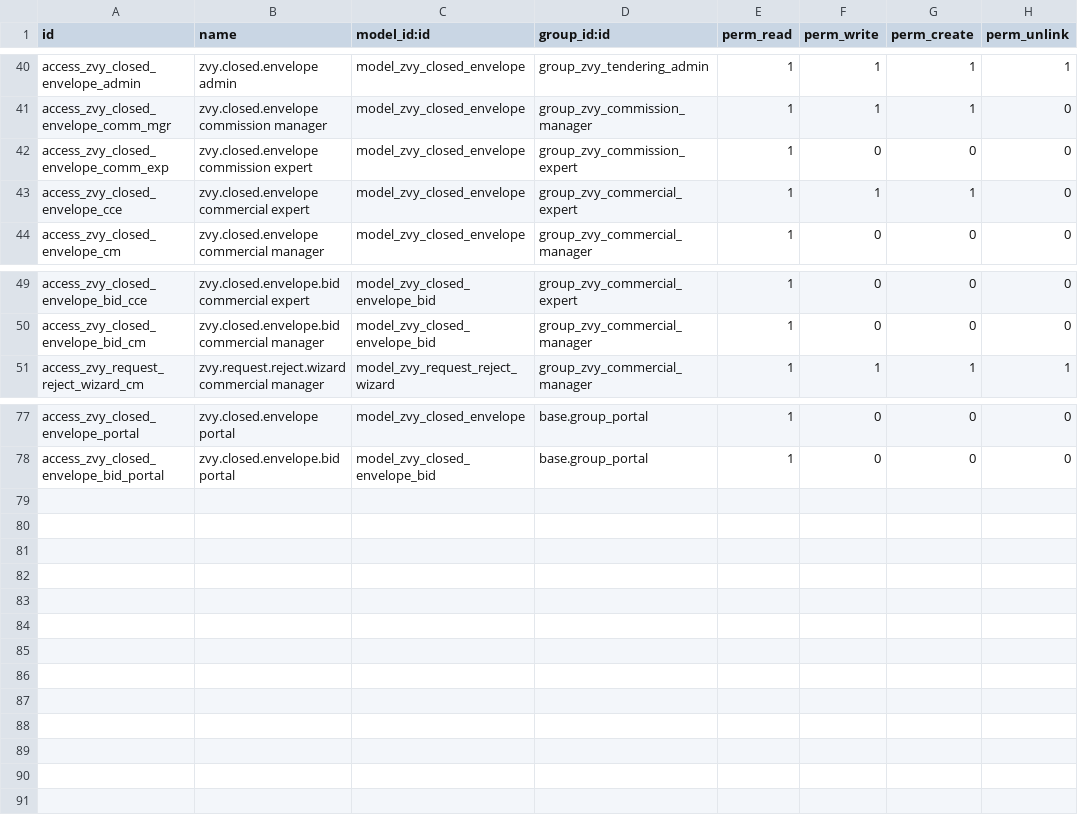
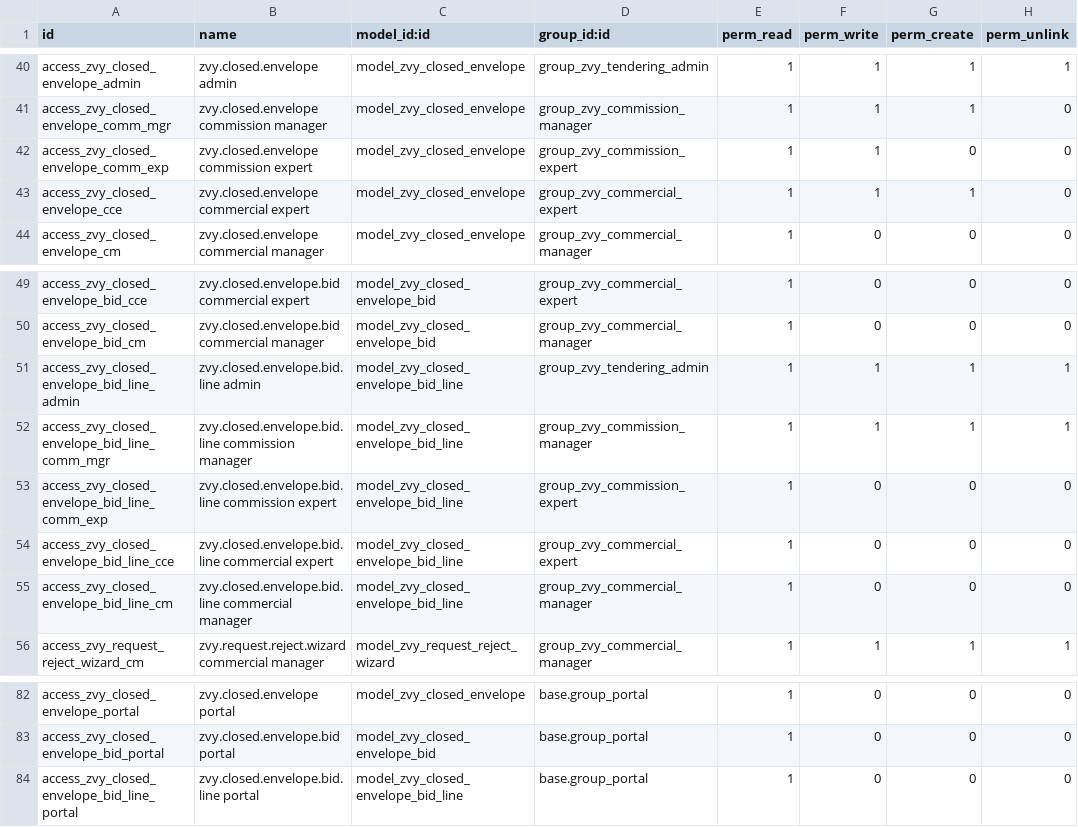
Before and after one commit to MohamadAzarifar/odoo-18-mammut, a CSV file: odoo/addons-mammut/zvy_tendering/security/ir.model.access.csv, drawn as a sheet; only a part is shown, gaps mark what is left out.

Commit message:
[tendering]: Per-item bids.

```diff
--- a/odoo/addons-mammut/zvy_tendering/security/ir.model.access.csv
+++ b/odoo/addons-mammut/zvy_tendering/security/ir.model.access.csv
@@ -41,3 +41,3 @@ access_zvy_closed_envelope_admin,zvy.closed.envelope admin,model_zvy_closed_enve
 access_zvy_closed_envelope_comm_mgr,zvy.closed.envelope commission manager,model_zvy_closed_envelope,group_zvy_commission_manager,1,1,1,0
-access_zvy_closed_envelope_comm_exp,zvy.closed.envelope commission expert,model_zvy_closed_envelope,group_zvy_commission_expert,1,0,0,0
+access_zvy_closed_envelope_comm_exp,zvy.closed.envelope commission expert,model_zvy_closed_envelope,group_zvy_commission_expert,1,1,0,0
 access_zvy_closed_envelope_cce,zvy.closed.envelope commercial expert,model_zvy_closed_envelope,group_zvy_commercial_expert,1,1,1,0
@@ -50,2 +50,7 @@ access_zvy_closed_envelope_bid_cce,zvy.closed.envelope.bid commercial expert,mod
 access_zvy_closed_envelope_bid_cm,zvy.closed.envelope.bid commercial manager,model_zvy_closed_envelope_bid,group_zvy_commercial_manager,1,0,0,0
+access_zvy_closed_envelope_bid_line_admin,zvy.closed.envelope.bid.line admin,model_zvy_closed_envelope_bid_line,group_zvy_tendering_admin,1,1,1,1
+access_zvy_closed_envelope_bid_line_comm_mgr,zvy.closed.envelope.bid.line commission manager,model_zvy_closed_envelope_bid_line,group_zvy_commission_manager,1,1,1,1
+access_zvy_closed_envelope_bid_line_comm_exp,zvy.closed.envelope.bid.line commission expert,model_zvy_closed_envelope_bid_line,group_zvy_commission_expert,1,0,0,0
+access_zvy_closed_envelope_bid_line_cce,zvy.closed.envelope.bid.line commercial expert,model_zvy_closed_envelope_bid_line,group_zvy_commercial_expert,1,0,0,0
+access_zvy_closed_envelope_bid_line_cm,zvy.closed.envelope.bid.line commercial manager,model_zvy_closed_envelope_bid_line,group_zvy_commercial_manager,1,0,0,0
 access_zvy_request_reject_wizard_cm,zvy.request.reject.wizard commercial manager,model_zvy_request_reject_wizard,group_zvy_commercial_manager,1,1,1,1
@@ -78 +83,2 @@ access_zvy_closed_envelope_portal,zvy.closed.envelope portal,model_zvy_closed_en
 access_zvy_closed_envelope_bid_portal,zvy.closed.envelope.bid portal,model_zvy_closed_envelope_bid,base.group_portal,1,0,0,0
+access_zvy_closed_envelope_bid_line_portal,zvy.closed.envelope.bid.line portal,model_zvy_closed_envelope_bid_line,base.group_portal,1,0,0,0
```
Also changed, not shown: 23 other files.
